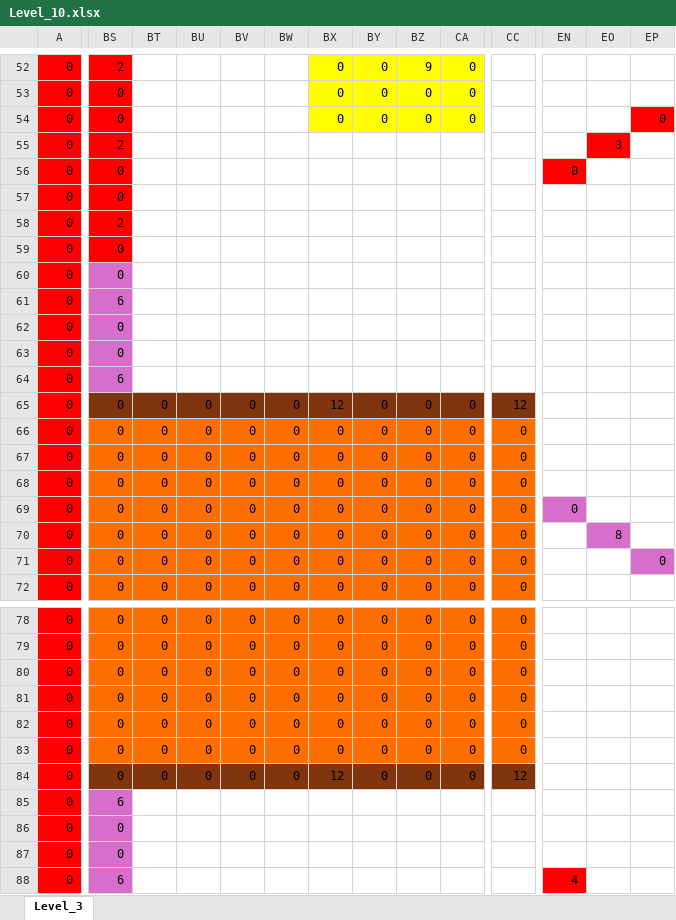
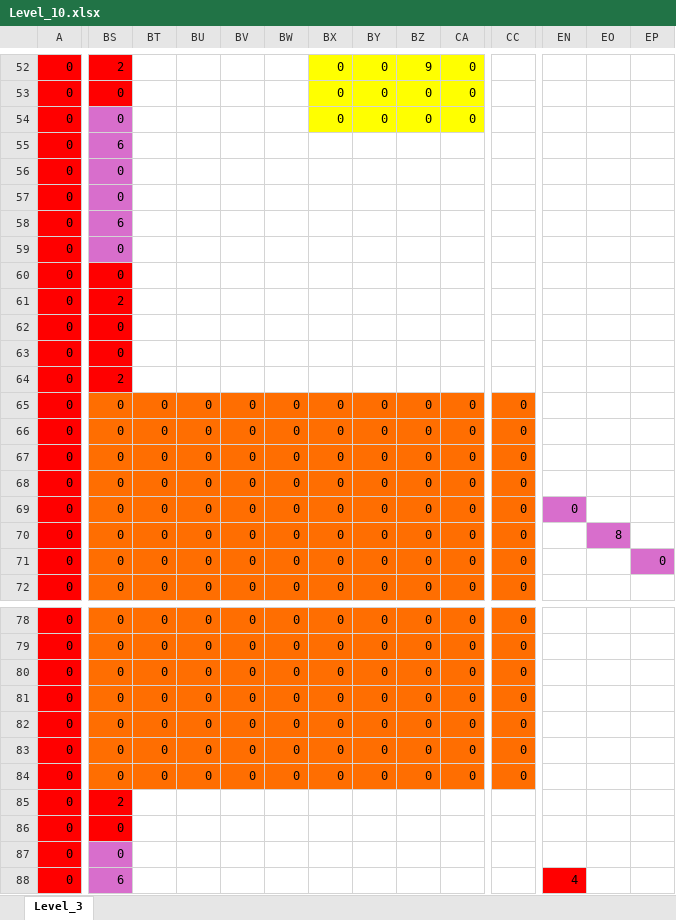
Before and after one commit to wizgame2023/DoctorRemote_a, an Excel workbook: media/Levels/Level_10.xlsx, sheet Level_3, drawn as a sheet; only a part is shown, gaps mark what is left out; values as stored, in another font and other column widths than the file's, no borders; the diff covers the shown part only; the diff names each change by its address in the sheet, - before the commit and + after, or states it on an @@ line.

```diff
--- a/media/Levels/Level_10.xlsx (sheet Level_3)
+++ b/media/Levels/Level_10.xlsx (sheet Level_3)
-BS54:BS59 fill: #FF0000
+BS54:BS59 fill: #D86ECC
-EP54: 0
+EP54: (empty)
-EP54 fill: #FF0000
+EP54 fill: none
-BS55: 2
+BS55: 6
-EO55: 3
+EO55: (empty)
-EO55 fill: #FF0000
+EO55 fill: none
-EN56: 0
+EN56: (empty)
-EN56 fill: #FF0000
+EN56 fill: none
-BS58: 2
+BS58: 6
-BS60:BS64 fill: #D86ECC
+BS60:BS64 fill: #FF0000
-BS61: 6
+BS61: 2
-BS64: 6
+BS64: 2
-BS65:CC65 fill: #80350E
+BS65:CC65 fill: #FF6E01
-BX65: 12
+BX65: 0
-CC65: 12
+CC65: 0
-BS84:CC84 fill: #80350E
+BS84:CC84 fill: #FF6E01
-BX84: 12
+BX84: 0
-CC84: 12
+CC84: 0
-BS85: 6
+BS85: 2
-BS85:BS86 fill: #D86ECC
+BS85:BS86 fill: #FF0000
```
Also changed, not shown: cell formats elsewhere in this sheet, media/Levels/Level_9.xlsx, 2 other files.
